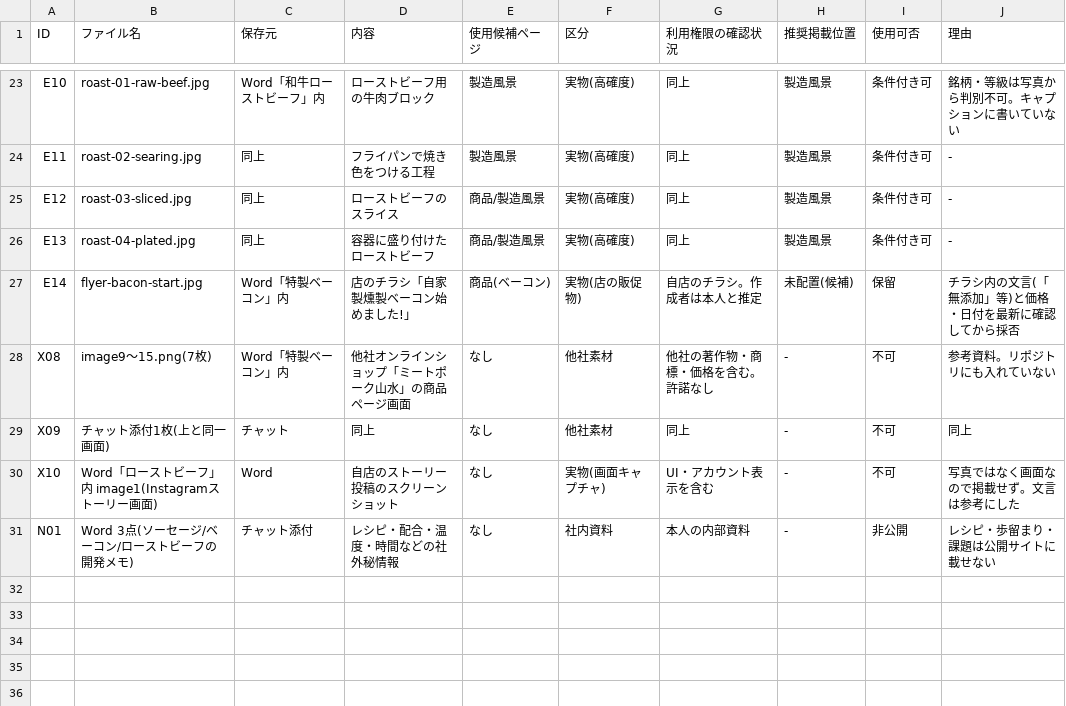
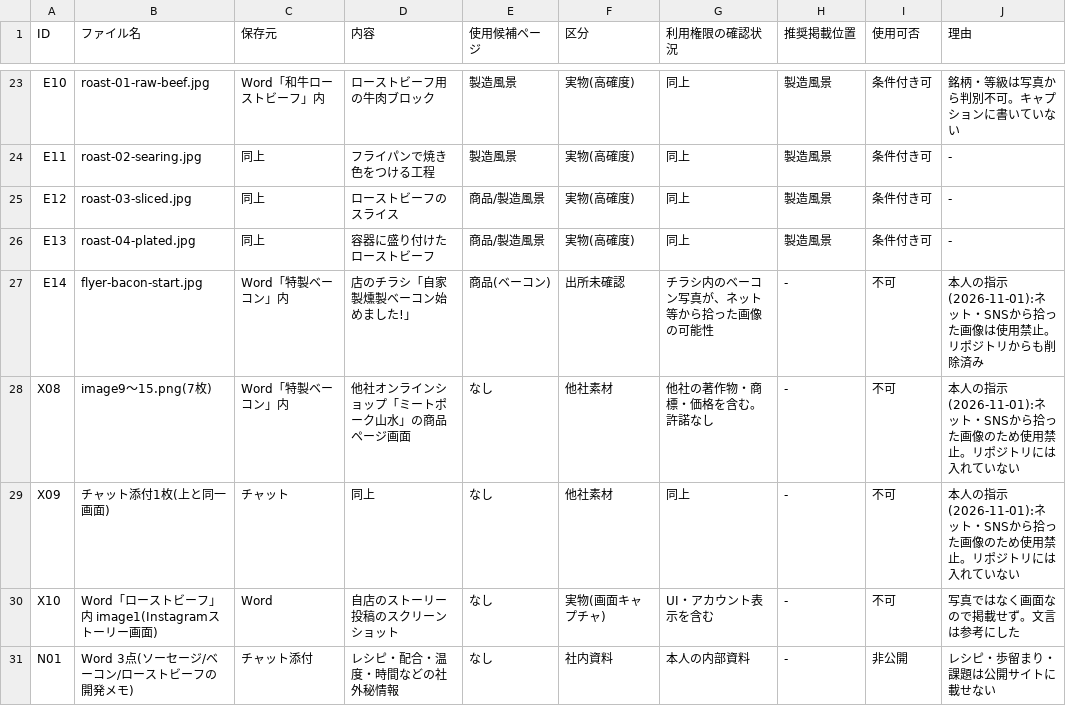
Before and after one commit to naokiyoko1234-art/niku-no-noda, a CSV file: materials/ledger.csv, drawn as a sheet; only a part is shown, gaps mark what is left out.

```diff
--- a/materials/ledger.csv
+++ b/materials/ledger.csv
@@ -26,5 +26,5 @@ E12,roast-03-sliced.jpg,同上,ローストビーフのスライス,商品/製
 E13,roast-04-plated.jpg,同上,容器に盛り付けたローストビーフ,商品/製造風景,実物(高確度),同上,製造風景,条件付き可,-
-E14,flyer-bacon-start.jpg,Word「特製ベーコン」内,店のチラシ「自家製燻製ベーコン始めました!」,商品(ベーコン),実物(店の販促物),自店のチラシ。作成者は本人と推定,未配置(候補),保留,チラシ内の文言(「無添加」等)と価格・日付を最新に確認してから採否
-X08,image9〜15.png(7枚),Word「特製ベーコン」内,他社オンラインショップ「ミートポーク山水」の商品ページ画面,なし,他社素材,他社の著作物・商標・価格を含む。許諾なし,-,不可,参考資料。リポジトリにも入れていない
-X09,チャット添付1枚(上と同一画面),チャット,同上,なし,他社素材,同上,-,不可,同上
+E14,flyer-bacon-start.jpg,Word「特製ベーコン」内,店のチラシ「自家製燻製ベーコン始めました!」,商品(ベーコン),出所未確認,チラシ内のベーコン写真が、ネット等から拾った画像の可能性,-,不可,本人の指示(2026-11-01):ネット・SNSから拾った画像は使用禁止。リポジトリからも削除済み
+X08,image9〜15.png(7枚),Word「特製ベーコン」内,他社オンラインショップ「ミートポーク山水」の商品ページ画面,なし,他社素材,他社の著作物・商標・価格を含む。許諾なし,-,不可,本人の指示(2026-11-01):ネット・SNSから拾った画像のため使用禁止。リポジトリには入れていない
+X09,チャット添付1枚(上と同一画面),チャット,同上,なし,他社素材,同上,-,不可,本人の指示(2026-11-01):ネット・SNSから拾った画像のため使用禁止。リポジトリには入れていない
 X10,Word「ローストビーフ」内 image1(Instagramストーリー画面),Word,自店のストーリー投稿のスクリーンショット,なし,実物(画面キャプチャ),UI・アカウント表示を含む,-,不可,写真ではなく画面なので掲載せず。文言は参考にした
```
Also changed, not shown: 2 other files.
